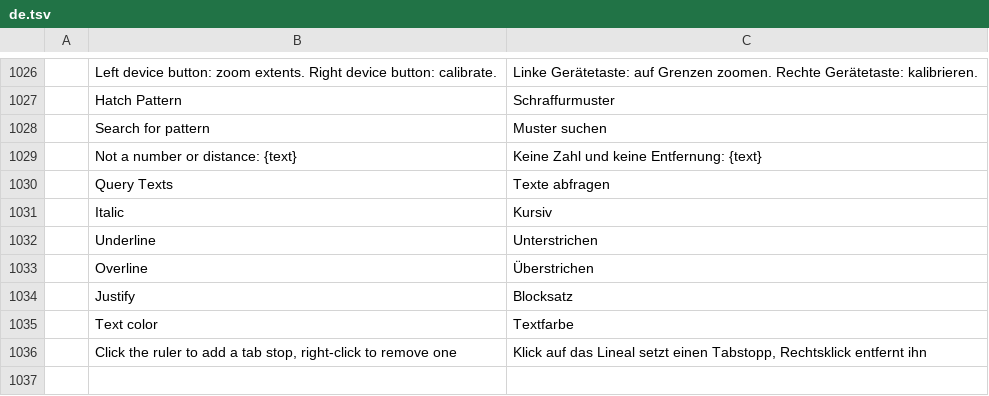
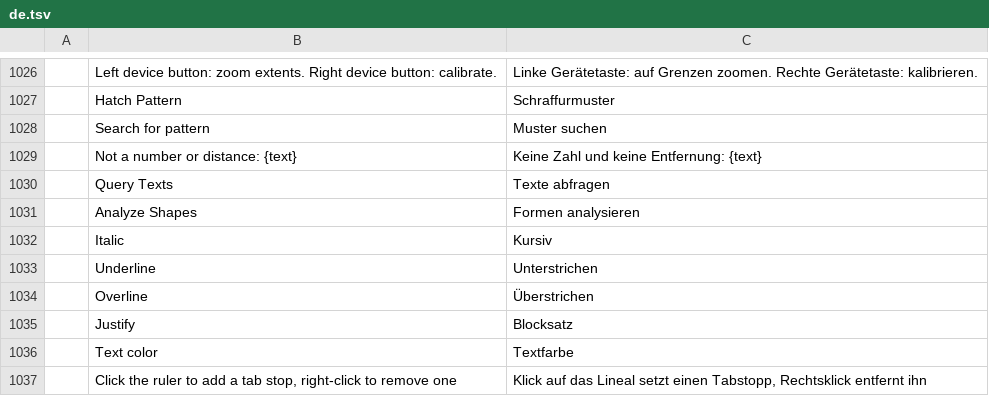
Before and after one commit to 0x-fork/cadcraft, a TSV file: crates/ui-egui/src/i18n/de.tsv, drawn as a sheet; only a part is shown, gaps mark what is left out.

```diff
--- a/crates/ui-egui/src/i18n/de.tsv
+++ b/crates/ui-egui/src/i18n/de.tsv
@@ -1030,2 +1030,3 @@
 	Query Texts	Texte abfragen
+	Analyze Shapes	Formen analysieren
 	Italic	Kursiv
```
Also changed, not shown: crates/ui-egui/src/i18n/cs.tsv, crates/ui-egui/src/i18n/es.tsv, 10 other files.
